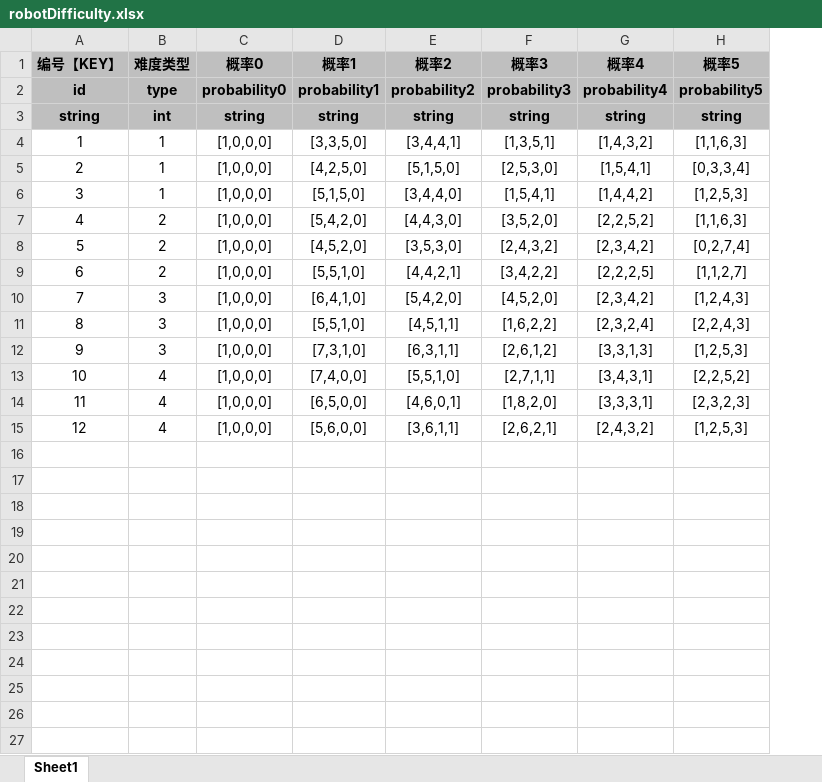
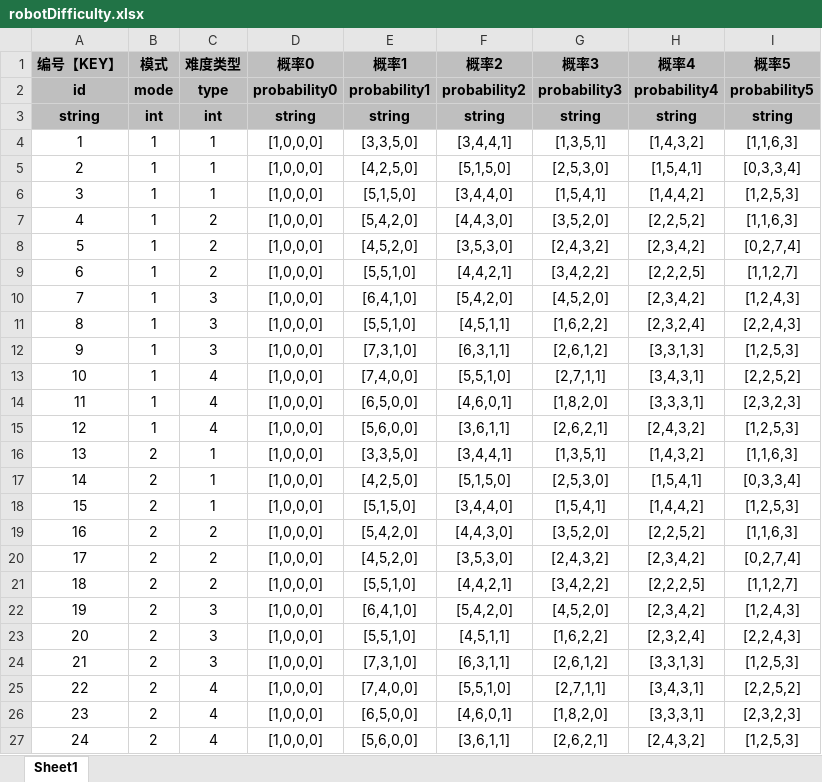
Before and after one commit to UNANSWANG/LieFlat, an Excel workbook: excel/robotDifficulty.xlsx, sheet Sheet1, drawn as a sheet; values as stored, in another font and other column widths than the file's, no borders; the diff names each change by its address in the sheet, - before the commit and + after, or states it on an @@ line.

```diff
--- a/excel/robotDifficulty.xlsx (sheet Sheet1)
+++ b/excel/robotDifficulty.xlsx (sheet Sheet1)
+column B (模式), rows 2-15: mode | int | 1 | 1 | 1 | 1 | 1 | 1 | 1 | 1 | 1 | 1 | 1 | 1
+row 16: 13 | 2 | 1 | [1,0,0,0] | [3,3,5,0] | [3,4,4,1] | [1,3,5,1] | [1,4,3,2] | [1,1,6,3]
+row 17: 14 | 2 | 1 | [1,0,0,0] | [4,2,5,0] | [5,1,5,0] | [2,5,3,0] | [1,5,4,1] | [0,3,3,4]
+row 18: 15 | 2 | 1 | [1,0,0,0] | [5,1,5,0] | [3,4,4,0] | [1,5,4,1] | [1,4,4,2] | [1,2,5,3]
+row 19: 16 | 2 | 2 | [1,0,0,0] | [5,4,2,0] | [4,4,3,0] | [3,5,2,0] | [2,2,5,2] | [1,1,6,3]
+row 20: 17 | 2 | 2 | [1,0,0,0] | [4,5,2,0] | [3,5,3,0] | [2,4,3,2] | [2,3,4,2] | [0,2,7,4]
+row 21: 18 | 2 | 2 | [1,0,0,0] | [5,5,1,0] | [4,4,2,1] | [3,4,2,2] | [2,2,2,5] | [1,1,2,7]
+row 22: 19 | 2 | 3 | [1,0,0,0] | [6,4,1,0] | [5,4,2,0] | [4,5,2,0] | [2,3,4,2] | [1,2,4,3]
+row 23: 20 | 2 | 3 | [1,0,0,0] | [5,5,1,0] | [4,5,1,1] | [1,6,2,2] | [2,3,2,4] | [2,2,4,3]
+row 24: 21 | 2 | 3 | [1,0,0,0] | [7,3,1,0] | [6,3,1,1] | [2,6,1,2] | [3,3,1,3] | [1,2,5,3]
+row 25: 22 | 2 | 4 | [1,0,0,0] | [7,4,0,0] | [5,5,1,0] | [2,7,1,1] | [3,4,3,1] | [2,2,5,2]
+row 26: 23 | 2 | 4 | [1,0,0,0] | [6,5,0,0] | [4,6,0,1] | [1,8,2,0] | [3,3,3,1] | [2,3,2,3]
+row 27: 24 | 2 | 4 | [1,0,0,0] | [5,6,0,0] | [3,6,1,1] | [2,6,2,1] | [2,4,3,2] | [1,2,5,3]
```
Also changed, not shown: excel/cannonBuild.xlsx, 4 other files.
